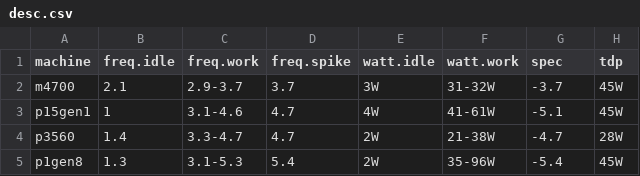
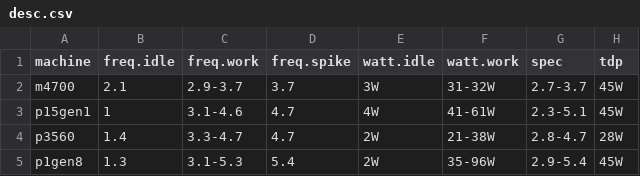
Before and after one commit to arni-magnusson/cpu, a CSV file: monitor_turbostat/report/desc.csv, drawn as a sheet.

Commit message:
Read base freq

```diff
--- a/monitor_turbostat/report/desc.csv
+++ b/monitor_turbostat/report/desc.csv
@@ -1,5 +1,5 @@
 machine,freq.idle,freq.work,freq.spike,watt.idle,watt.work,spec,tdp
-m4700,2.1,2.9-3.7,3.7,3W,31-32W,-3.7,45W
-p15gen1,1,3.1-4.6,4.7,4W,41-61W,-5.1,45W
-p3560,1.4,3.3-4.7,4.7,2W,21-38W,-4.7,28W
-p1gen8,1.3,3.1-5.3,5.4,2W,35-96W,-5.4,45W
+m4700,2.1,2.9-3.7,3.7,3W,31-32W,2.7-3.7,45W
+p15gen1,1,3.1-4.6,4.7,4W,41-61W,2.3-5.1,45W
+p3560,1.4,3.3-4.7,4.7,2W,21-38W,2.8-4.7,28W
+p1gen8,1.3,3.1-5.3,5.4,2W,35-96W,2.9-5.4,45W
```
Also changed, not shown: 3 other files.
